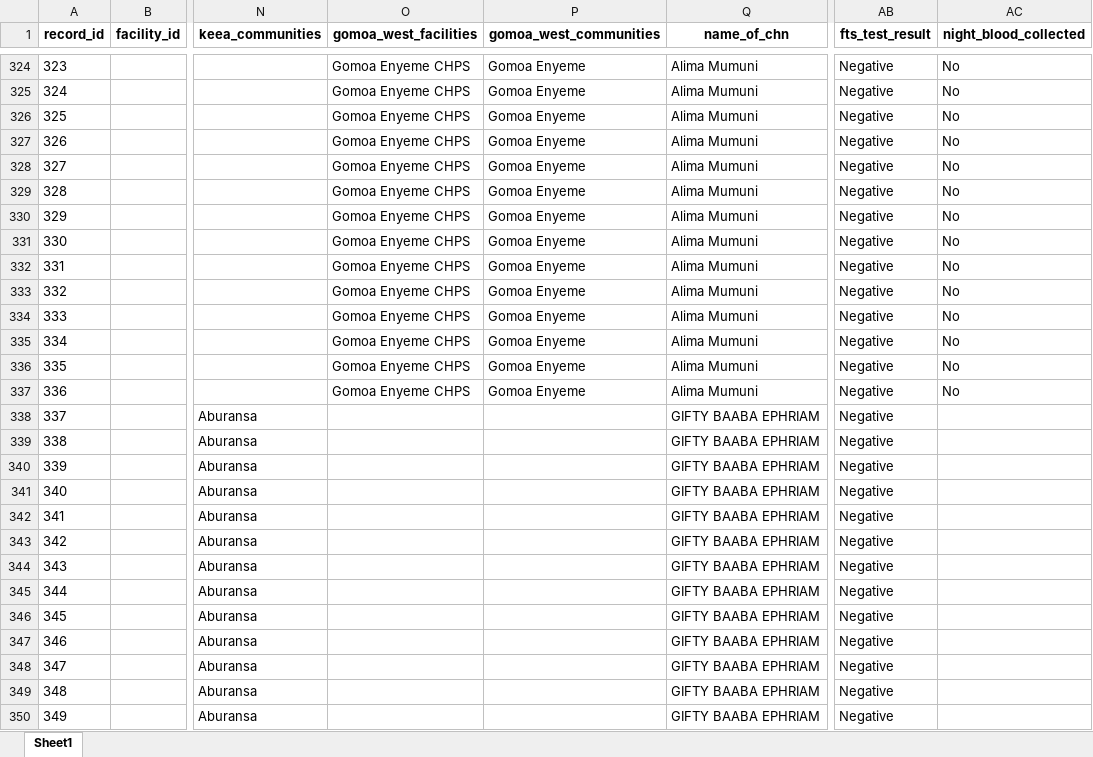
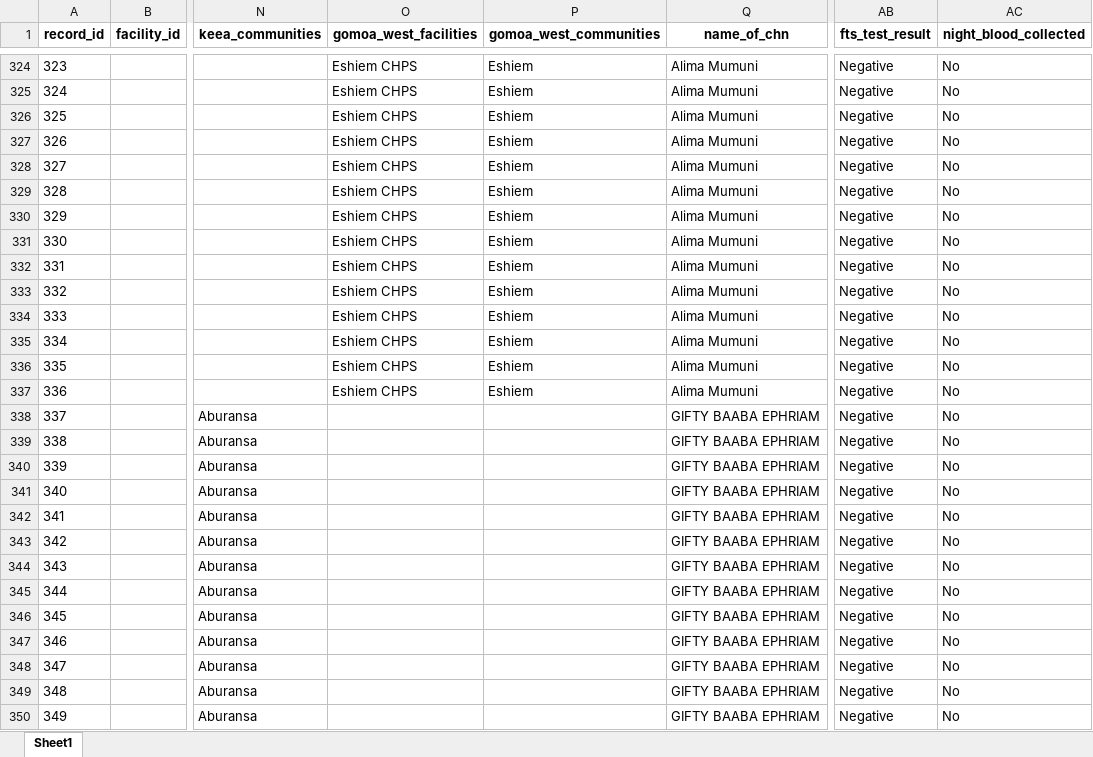
Before and after one commit to moyussif/r_repository, an Excel workbook: LF_study.xlsx, sheet Sheet1, drawn as a sheet; only a part is shown, gaps mark what is left out; values as stored, in another font and other column widths than the file's, no borders; the diff covers the shown part only; the diff names each change by its address in the sheet, - before the commit and + after, or states it on an @@ line.

```diff
--- a/LF_study.xlsx (sheet Sheet1)
+++ b/LF_study.xlsx (sheet Sheet1)
-O324:O337 (gomoa_west_facilities): Gomoa Enyeme CHPS
+O324:O337 (gomoa_west_facilities): Eshiem CHPS
-P324:P337 (gomoa_west_communities): Gomoa Enyeme
+P324:P337 (gomoa_west_communities): Eshiem
-AC338:AC350 (night_blood_collected): (empty)
+AC338:AC350 (night_blood_collected): No
```
Also changed, not shown: 173 edited cells elsewhere in this sheet, 9 other files.
